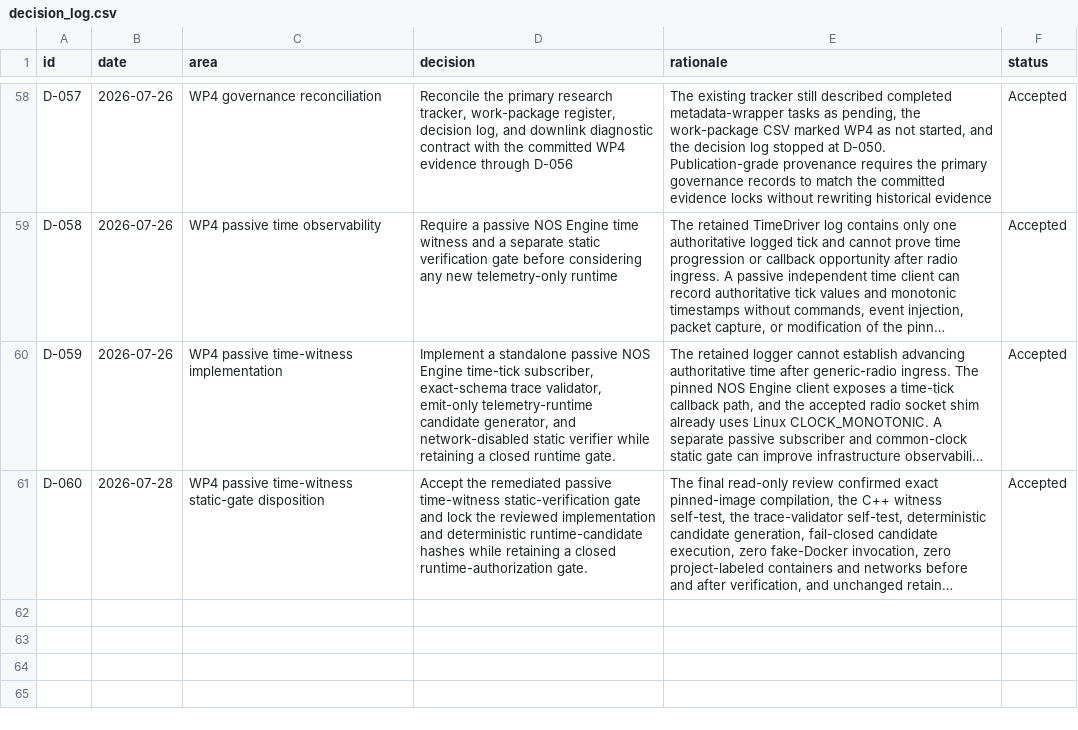
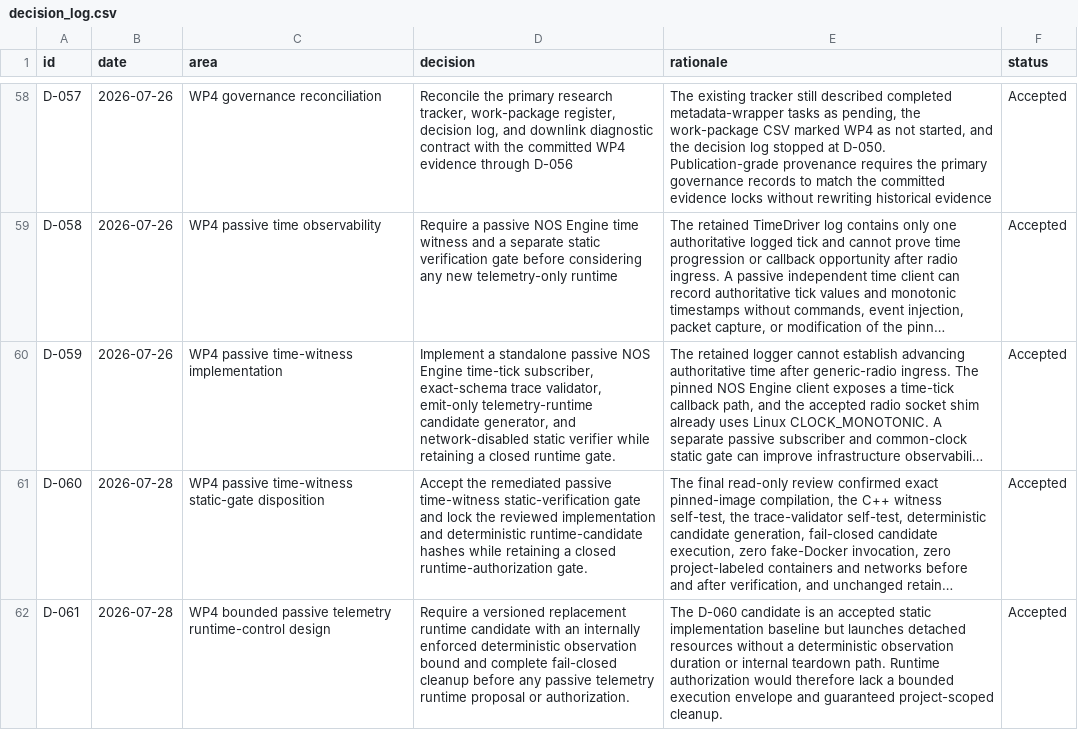
Before and after one commit to Zartharas/mission-aware-satellite-cyber-recovery, a CSV file: tracker/decision_log.csv, drawn as a sheet; only a part is shown, gaps mark what is left out; long unchanged cells end in …; the diff names each change by its address in the sheet, - before the commit and + after, or states it on an @@ line.

Commit message:
Lock WP4 bounded runtime-control remediation design under D-061

```diff
--- a/tracker/decision_log.csv
+++ b/tracker/decision_log.csv
+row 62: D-061 | 2026-07-28 | WP4 bounded passive telemetry runtime-control design | Require a versioned replacement runtime candidate with an internally enforced deterministic observation bound and complete fail-closed cleanup before any passive telemetry runtime proposal or authorization. | The D-060 candidate is an accepted static implementation baseline but launches detached resources without a deterministic observation duration or internal teardown path. Runtime authorization would therefore lack a bounded execution envelope and guaranteed project-scoped cleanup. | Accepted
```
Also changed, not shown: tracker/work_packages.csv, 5 other files.
